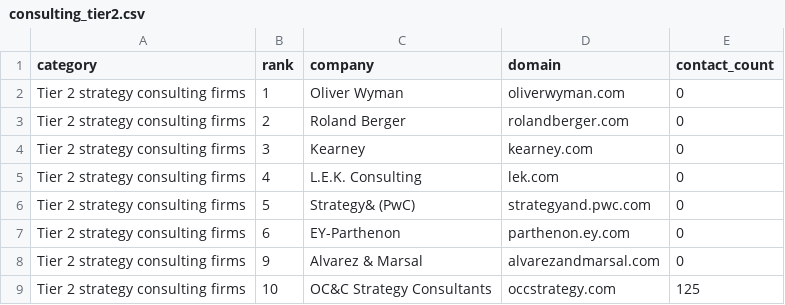
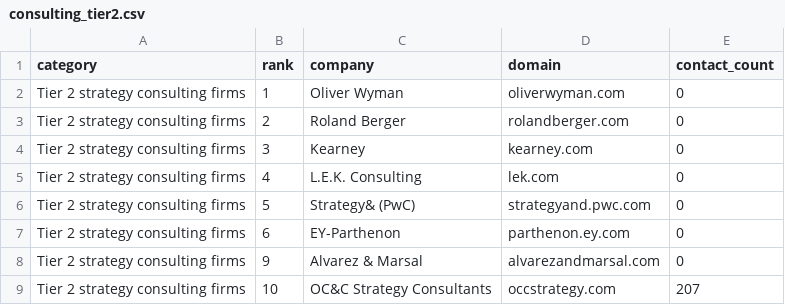
Before and after one commit to cpun077/lead-data-engine, a CSV file: data/companies/consulting_tier2.csv, drawn as a sheet.

```diff
--- a/data/companies/consulting_tier2.csv
+++ b/data/companies/consulting_tier2.csv
@@ -8,2 +8,2 @@ Tier 2 strategy consulting firms,6,EY-Parthenon,parthenon.ey.com,0
 Tier 2 strategy consulting firms,9,Alvarez & Marsal,alvarezandmarsal.com,0
-Tier 2 strategy consulting firms,10,OC&C Strategy Consultants,occstrategy.com,125
+Tier 2 strategy consulting firms,10,OC&C Strategy Consultants,occstrategy.com,207
```
Also changed, not shown: 1 other file.
